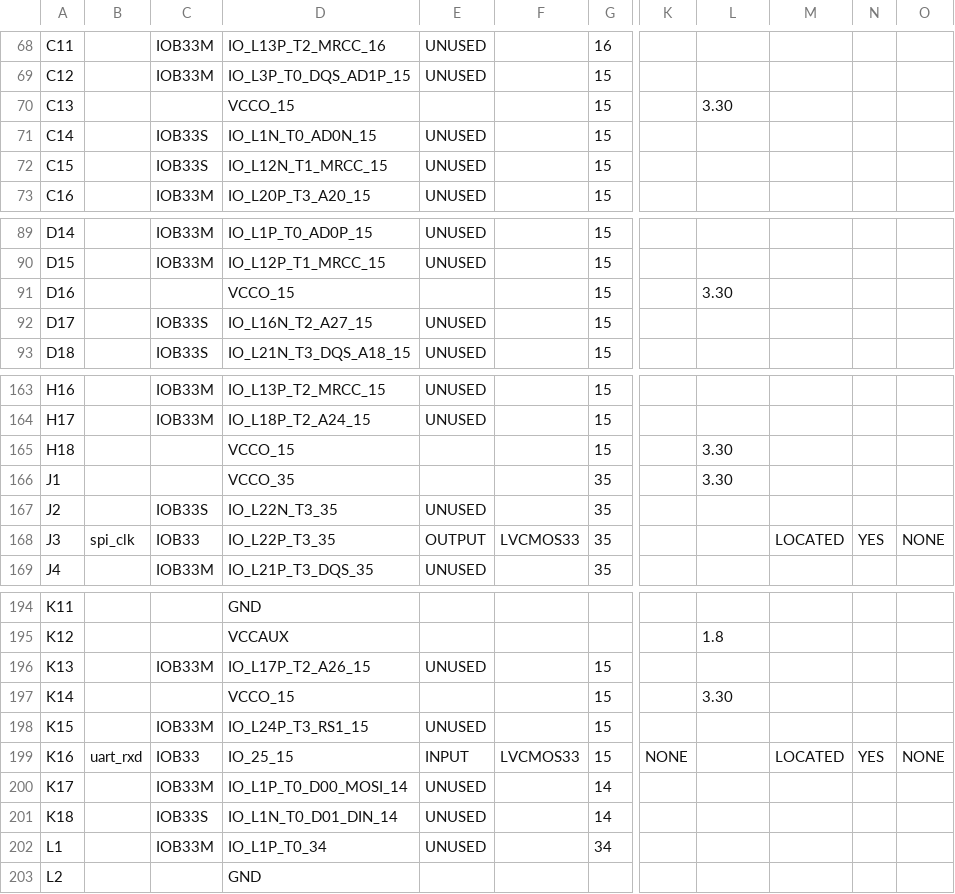
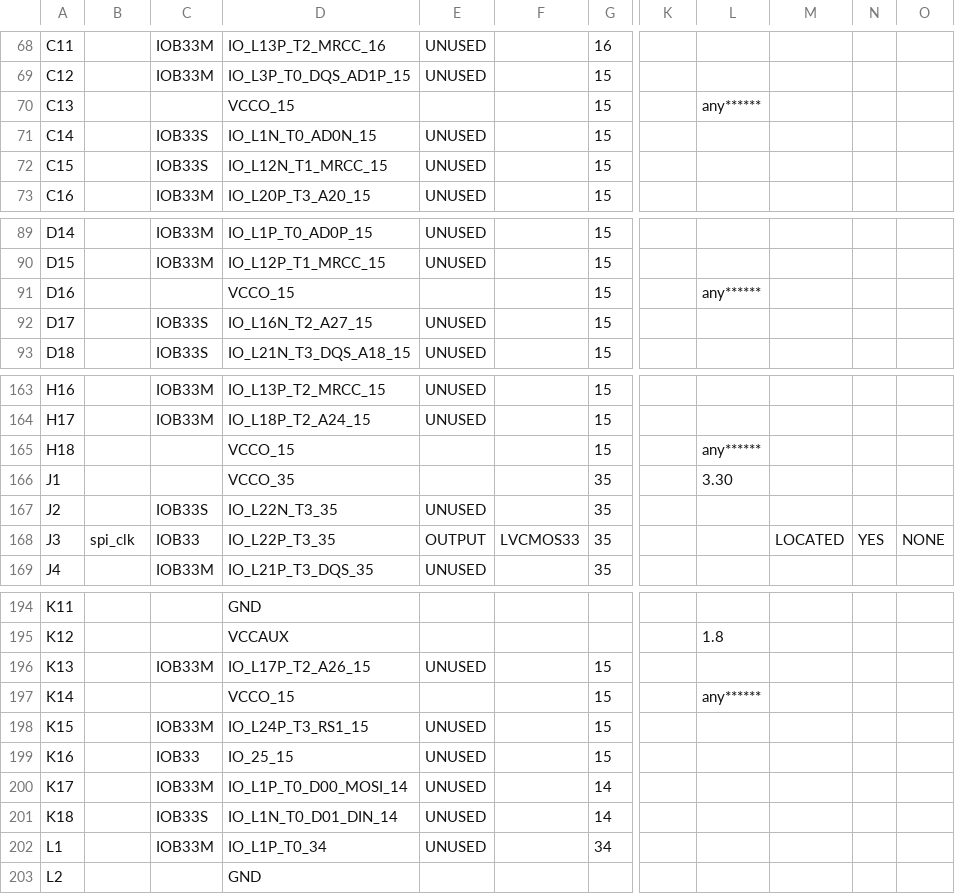
Before and after one commit to ltherreraro/CubeRubik, a CSV file: HW/01GRUPO1/02verilog/LM32/build/system-routed_pad.csv, drawn as a sheet; only a part is shown, gaps mark what is left out; the diff covers the shown part only; the diff names each change by its address in the sheet, - before the commit and + after, or states it on an @@ line.

```diff
--- a/HW/01GRUPO1/02verilog/LM32/build/system-routed_pad.csv
+++ b/HW/01GRUPO1/02verilog/LM32/build/system-routed_pad.csv
-L70: 3.30
+L70: any******
-L91: 3.30
+L91: any******
-L165: 3.30
+L165: any******
-L197: 3.30
+L197: any******
-B199: uart_rxd
+B199: (empty)
-E199: INPUT
+E199: UNUSED
-F199: LVCMOS33
+F199: (empty)
-K199: NONE
+K199: (empty)
-M199: LOCATED
+M199: (empty)
-N199: YES
+N199: (empty)
-O199: NONE
+O199: (empty)
```
Also changed, not shown: 29 edited cells elsewhere in this file, 48 other files.
